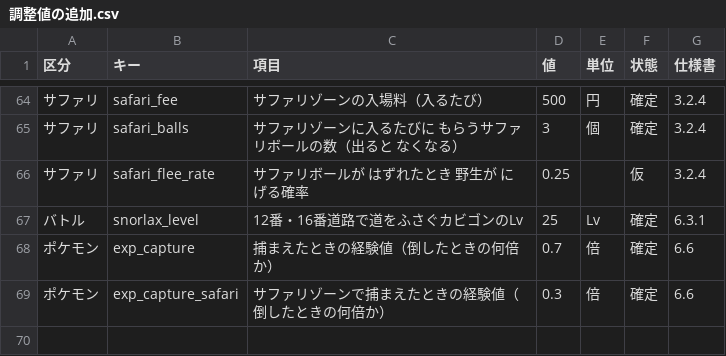
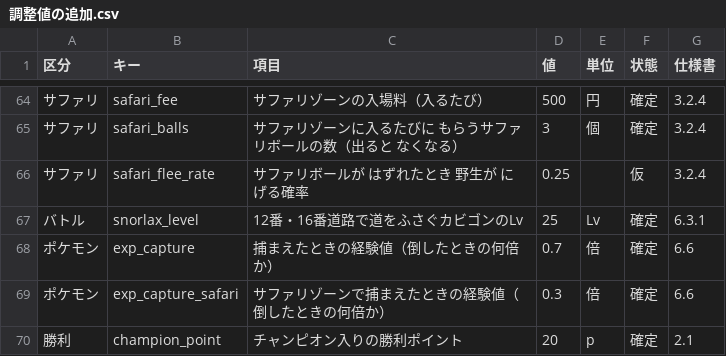
Before and after one commit to taro2368san-cyber/MYGAME, a CSV file: Assets/StreamingAssets/GameData/調整値の追加.csv, drawn as a sheet; only a part is shown, gaps mark what is left out.

```diff
--- a/Assets/StreamingAssets/GameData/調整値の追加.csv
+++ b/Assets/StreamingAssets/GameData/調整値の追加.csv
@@ -69 +69,2 @@
 ポケモン,exp_capture_safari,サファリゾーンで捕まえたときの経験値（倒したときの何倍か）,0.3,倍,確定,6.6
+勝利,champion_point,チャンピオン入りの勝利ポイント,20,p,確定,2.1
```
Also changed, not shown: 設計メモ/調整値の追加.csv, 3 other files.
